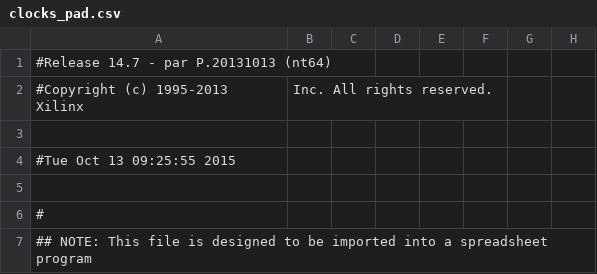
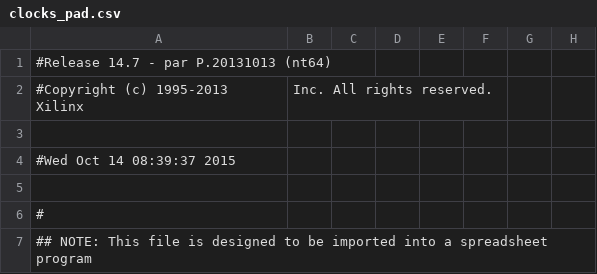
Before and after one commit to normgiff/Masters, a CSV file: FPGAPrototypeProjects/clock_cont/clock/clocks_pad.csv, drawn as a sheet; only a part is shown; the diff names each change by its address in the sheet, - before the commit and + after, or states it on an @@ line.

Commit message:
clock xilinx project

```diff
--- a/FPGAPrototypeProjects/clock_cont/clock/clocks_pad.csv
+++ b/FPGAPrototypeProjects/clock_cont/clock/clocks_pad.csv
-A4: #Tue Oct 13 09:25:55 2015
+A4: #Wed Oct 14 08:39:37 2015
```
Also changed, not shown: 43 other files.
